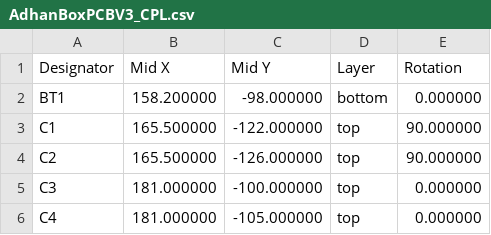
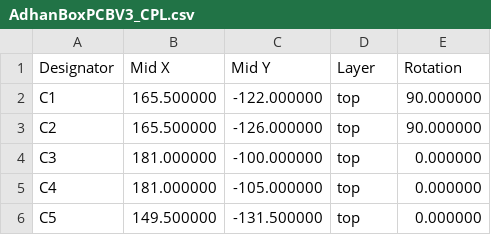
Before and after one commit to adelhanifiOne/adhanbox, a CSV file: AdhanBoxPCBV3/AdhanBoxPCBV3_CPL.csv, drawn as a sheet; only a part is shown; the shorter side is filled out with more unchanged rows.

```diff
--- a/AdhanBoxPCBV3/AdhanBoxPCBV3_CPL.csv
+++ b/AdhanBoxPCBV3/AdhanBoxPCBV3_CPL.csv
@@ -1,3 +1,2 @@
 Designator,Mid X,Mid Y,Layer,Rotation
-BT1,158.200000,-98.000000,bottom,0.000000
 C1,165.500000,-122.000000,top,90.000000
```
Also changed, not shown: AdhanBoxPCBV3/AdhanBoxPCBV3_BOM.csv.
